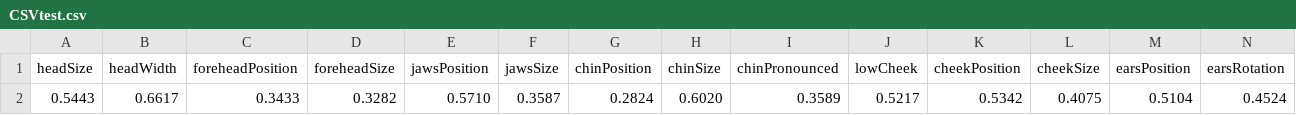
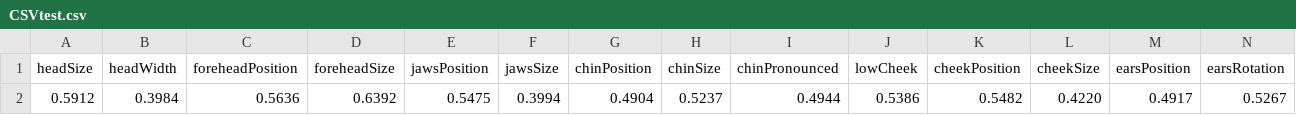
Before and after one commit to kangyul/Create-3D-Avatar-From-2D-Image-by-Pytorch, a CSV file: CSVtest.csv, drawn as a sheet; only a part is shown; removed rows and columns are numbered as before the commit, all else as after; rows hold the shown columns only; the diff names each change by its address in the sheet, - before the commit and + after, or states it on an @@ line.

```diff
--- a/CSVtest.csv
+++ b/CSVtest.csv
-row 2: 0.5443 | 0.6617 | 0.3433 | 0.3282 | 0.5710 | 0.3587 | 0.2824 | 0.6020 | 0.3589 | 0.5217 | 0.5342 | 0.4075 | 0.5104 | 0.4524
+row 2: 0.5912 | 0.3984 | 0.5636 | 0.6392 | 0.5475 | 0.3994 | 0.4904 | 0.5237 | 0.4944 | 0.5386 | 0.5482 | 0.4220 | 0.4917 | 0.5267
```
Also changed, not shown: 5 other files.
